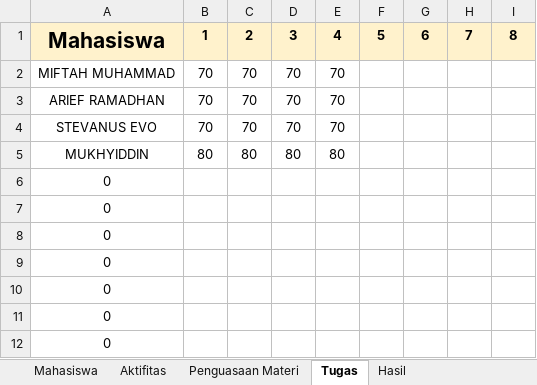
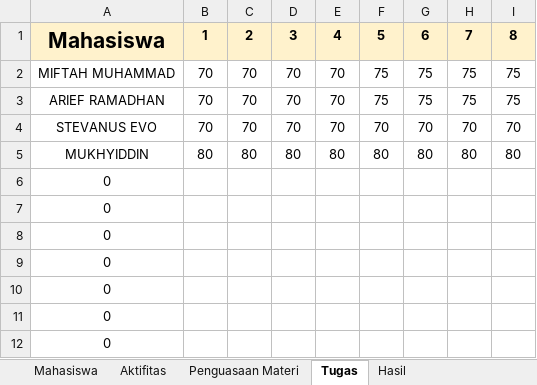
Before and after one commit to IkbalMr/Pemograman-Dasar-2, an Excel workbook: Nilai Praktikan.xlsx, sheet Tugas, drawn as a sheet; only a part is shown; values as stored, in another font and other column widths than the file's, no borders; the diff names each change by its address in the sheet, - before the commit and + after, or states it on an @@ line.

```diff
--- a/Nilai Praktikan.xlsx (sheet Tugas)
+++ b/Nilai Praktikan.xlsx (sheet Tugas)
-F2:F3: (empty)
+F2:F3: 75
-G2:G3: (empty)
+G2:G3: 75
-H2:H3: (empty)
+H2:H3: 75
-I2:I3: (empty)
+I2:I3: 75
-F4: (empty)
+F4: 70
-G4: (empty)
+G4: 70
-H4: (empty)
+H4: 70
-I4: (empty)
+I4: 70
-F5: (empty)
+F5: 80
-G5: (empty)
+G5: 80
-H5: (empty)
+H5: 80
-I5: (empty)
+I5: 80
```
Also changed, not shown: sheet Hasil, sheet Penguasaan Materi, sheet Aktifitas, 26 other files.
